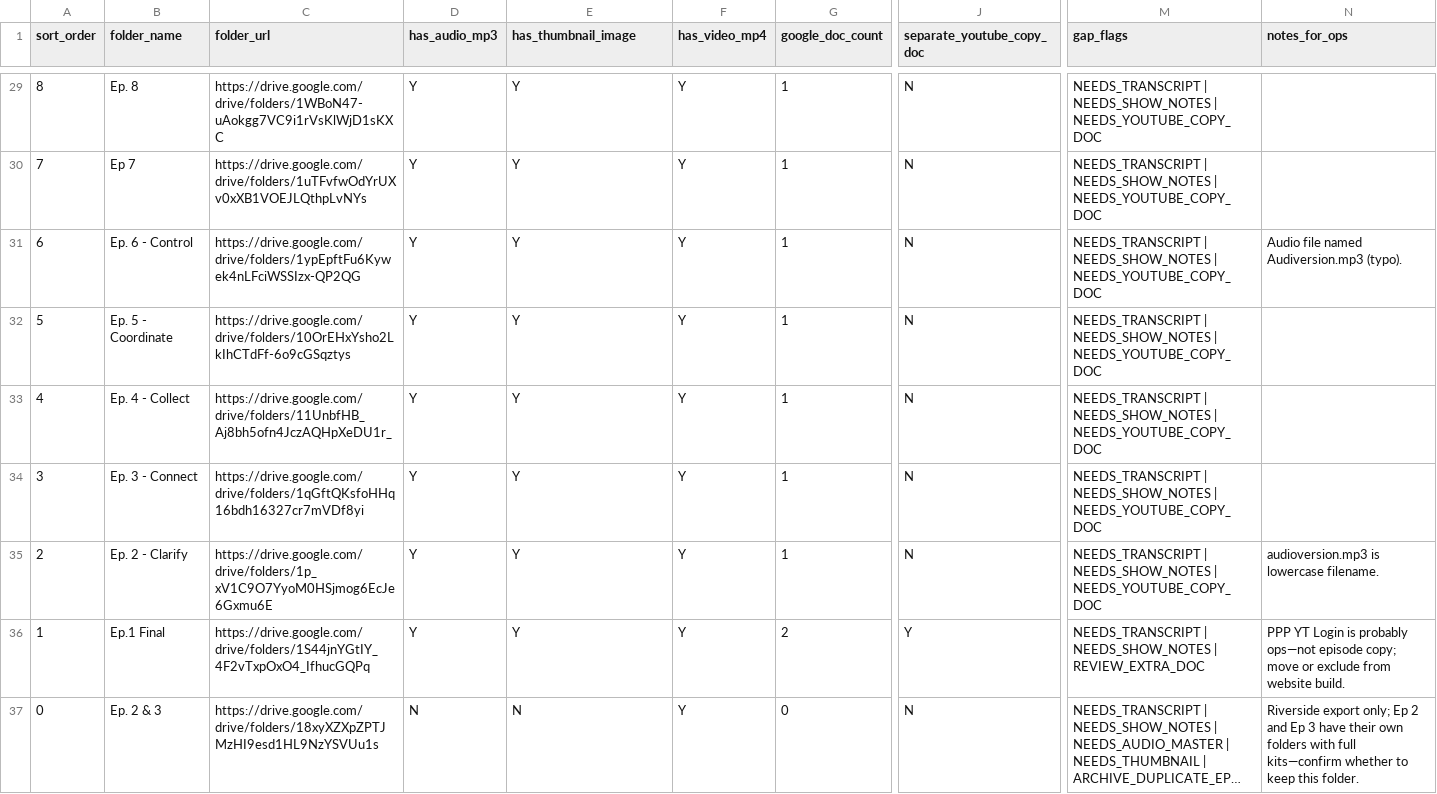
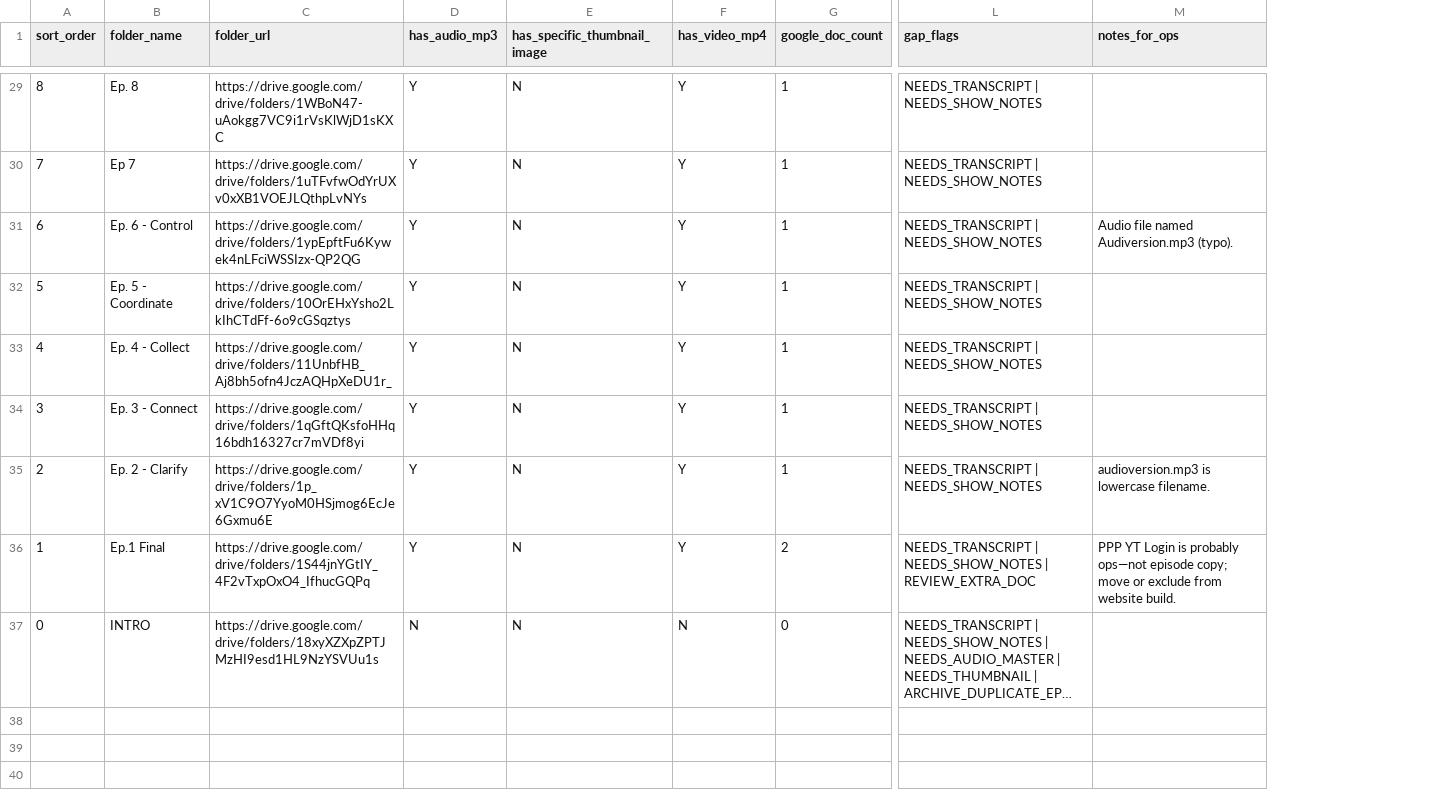
Before and after one commit to nbrain-team/peakperformance, a CSV file: docs/podcast-drive-gap-audit.csv, drawn as a sheet; only a part is shown, gaps mark what is left out; long unchanged cells end in …; removed rows and columns are numbered as before the commit, all else as after; the diff covers the shown part only; the diff names each change by its address in the sheet, - before the commit and + after, or states it on an @@ line.

```diff
--- a/docs/podcast-drive-gap-audit.csv
+++ b/docs/podcast-drive-gap-audit.csv
-column J (separate_youtube_copy_doc), rows 29-37: N | N | N | N | N | N | N | Y | N
-E1: has_thumbnail_image
+E1: has_specific_thumbnail_image
-E29:E36 (has_specific_thumbnail_image): Y
+E29:E36 (has_specific_thumbnail_image): N
-L29:L35 (gap_flags): …| NEEDS_SHOW_NOTES | NEEDS_YOUTUBE_COPY_DOC
+L29:L35 (gap_flags): …| NEEDS_SHOW_NOTES
-B37 (folder_name): Ep. 2 & 3
+B37 (folder_name): INTRO
-F37 (has_video_mp4): Y
+F37 (has_video_mp4): N
-M37 (notes_for_ops): Riverside export only; Ep 2 and Ep 3 have their own folders with full kits—confirm whether to keep this folder.
+M37 (notes_for_ops): (empty)
```
Also changed, not shown: 33 edited cells elsewhere in this file.
